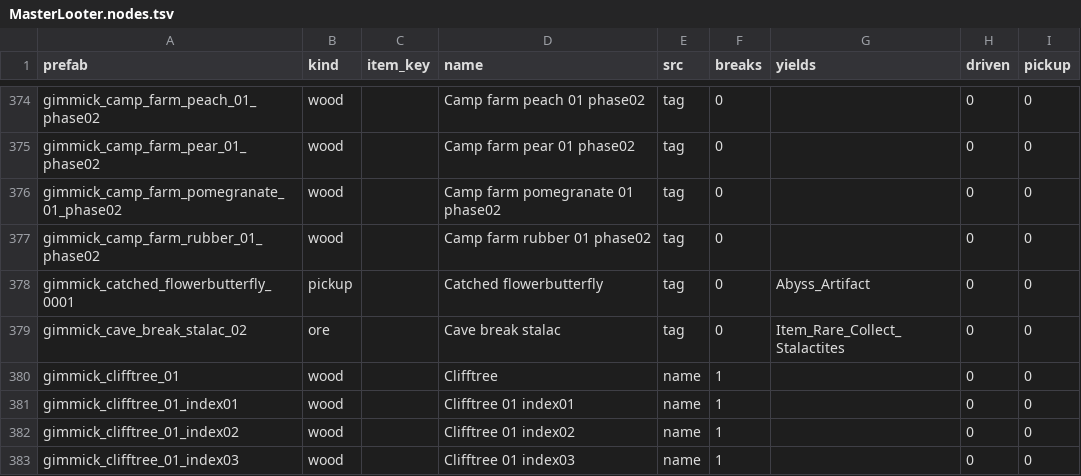
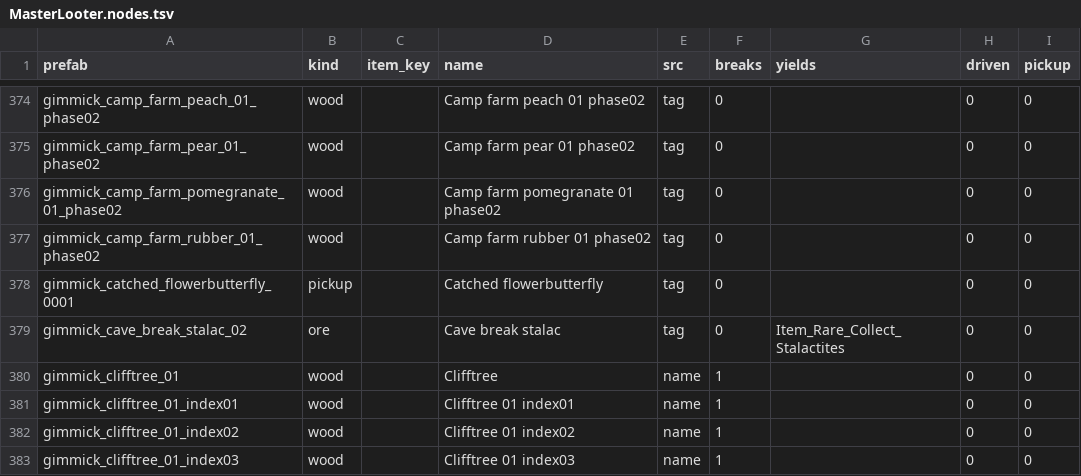
Before and after one commit to Kyo-70/MaterLooter_PT-BR, a TSV file: mod/data/MasterLooter.nodes.tsv, drawn as a sheet; only a part is shown, gaps mark what is left out; the diff covers the shown part only.

Commit message:
Stop the node table reporting a lucky survivor as what a node pays out
A flower butterfly was listed as yielding an Abyss Artifact, so with Skip quest
equipment on the mod passed the node over. That row marker-matches thirteen item
keys. Twelve are common enough to be dropped as boilerplate and the thirteenth is
the artifact, so its one listed yield was never the generator learning what a
butterfly pays out. It was the frequency filter handing back whichever of thirteen
guesses happened to be rare.

Two readings of that were measured and both are wrong, which is the only reason
the rules below are the shape they are. "Most of the candidates were discarded"
describes 473 of the 542 rows that ship a yield, and they are almost all correct:
a mushroom box yields Pine Mushroom, a fish basket yields Dried Fish. "The yield
shares no word with the node" would have thrown away a cereal sack yielding Barley
and a herb sack yielding Parsley.

What does separate them is the kind of item and the size of the record. An item
the player cannot throw away is where a wrong yield does damage, because the mod
refuses a node it believes holds one, and of the 45 shipped yields marked
no-discard, quest or important, 41 sit on a node whose own name says nothing about
them: a drug bottle yielding a leather cloak, a kuku egg yielding riding boots. The
four the node does name are right every time. So one of those is kept only when the
prefab or the row's name refers to it.

And a record offering a great many surviving candidates is listing a loot table.
517 rows list one yield, 10 list two, 14 list three, and exactly one lists 33,
which is the dropset treasure box. Nothing sits in between, so a cap of four takes
that row and nothing else.

Twenty rows change and every one of them changes only the yields column. The
removals read as plainly wrong: a tree stump yielding a Reed Devil Mask, chocolate
yielding a cloak. Where a row held one of each the right one survives, so firewood
keeps Wood and loses the cloak, and the mushroom backpacks keep their mushroom.
One plausible entry goes with them, a wooden doll yielding a Hexe Wooden Toy; a
node with no yield falls back on its kind's switch, which is what every build
before the column did.

Closes #65.

```diff
--- a/mod/data/MasterLooter.nodes.tsv
+++ b/mod/data/MasterLooter.nodes.tsv
@@ -377,3 +377,3 @@ gimmick_camp_farm_pomegranate_01_phase02	wood		Camp farm pomegranate 01 phase02
 gimmick_camp_farm_rubber_01_phase02	wood		Camp farm rubber 01 phase02	tag	0		0	0
-gimmick_catched_flowerbutterfly_0001	pickup		Catched flowerbutterfly	tag	0	Abyss_Artifact	0	0
+gimmick_catched_flowerbutterfly_0001	pickup		Catched flowerbutterfly	tag	0		0	0
 gimmick_cave_break_stalac_02	ore		Cave break stalac	tag	0	Item_Rare_Collect_Stalactites	0	0
```
Also changed, not shown: 19 edited cells elsewhere in this file, 1 other file.
